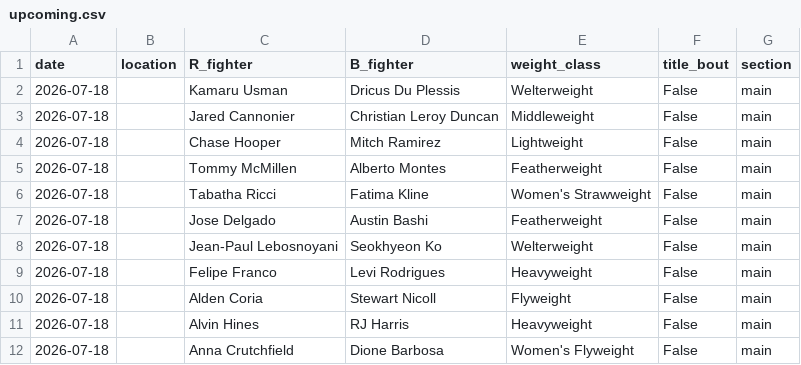
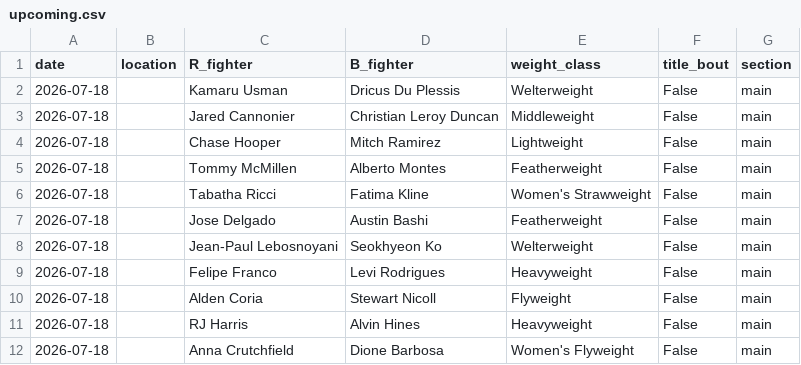
Before and after one commit to CheeseDagg/UFC-ODDS, a CSV file: Github/odds/upcoming.csv, drawn as a sheet.

```diff
--- a/Github/odds/upcoming.csv
+++ b/Github/odds/upcoming.csv
@@ -10,3 +10,3 @@ date,location,R_fighter,B_fighter,weight_class,title_bout,section
 2026-07-18,,Alden Coria,Stewart Nicoll,Flyweight,False,main
-2026-07-18,,Alvin Hines,RJ Harris,Heavyweight,False,main
+2026-07-18,,RJ Harris,Alvin Hines,Heavyweight,False,main
 2026-07-18,,Anna Crutchfield,Dione Barbosa,Women's Flyweight,False,main
```
Also changed, not shown: 7 other files.
